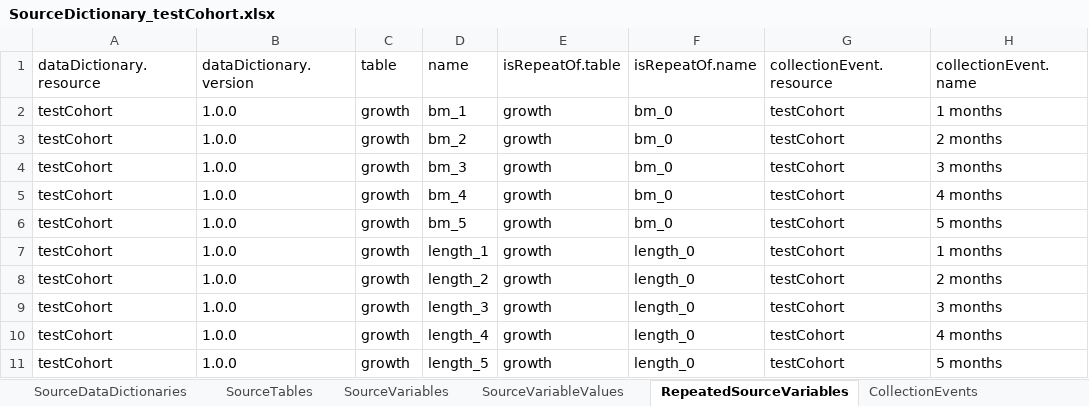
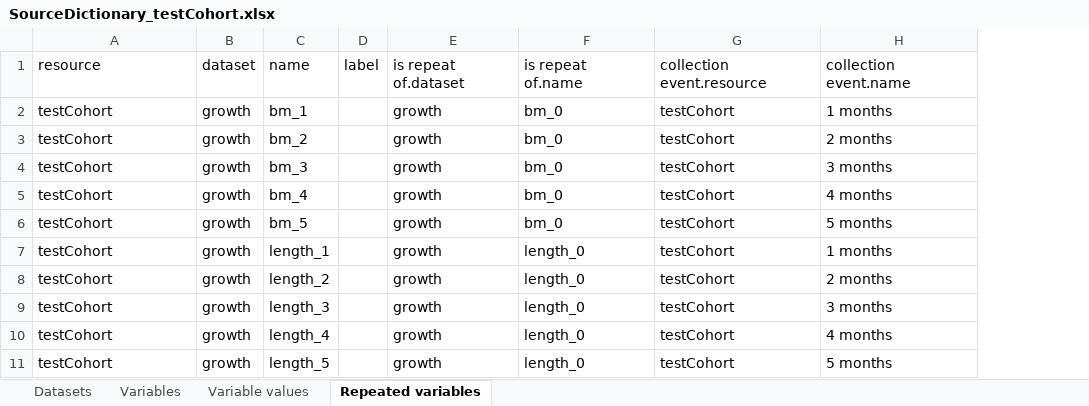
Before and after one commit to molgenis/molgenis-emx2, an Excel workbook: docs/resources/SourceDictionary_testCohort.xlsx, sheet Repeated variables, drawn as a sheet; values as stored, in another font and other column widths than the file's, no borders; removed rows and columns are numbered as before the commit, all else as after; the diff names each change by its address in the sheet, - before the commit and + after, or states it on an @@ line.

Commit message:
update source dictionary templates

```diff
--- a/docs/resources/SourceDictionary_testCohort.xlsx (sheet Repeated variables)
+++ b/docs/resources/SourceDictionary_testCohort.xlsx (sheet Repeated variables)
-sheet tab: SourceTables
+sheet tab: Datasets
-sheet tab: SourceVariables
+sheet tab: Variables
-sheet tab: SourceVariableValues
+sheet tab: Variable values
-sheet tab: RepeatedSourceVariables
+sheet tab: Repeated variables
-sheet tab: SourceDataDictionaries
-sheet tab: CollectionEvents
-column B (dataDictionary.version), rows 2-11: all 1.0.0
+column D (label), empty
-A1: dataDictionary.resource
+A1: resource
-B1: table
+B1: dataset
-E1: isRepeatOf.table
+E1: is repeat of.dataset
-F1: isRepeatOf.name
+F1: is repeat of.name
-G1: collectionEvent.resource
+G1: collection event.resource
-H1: collectionEvent.name
+H1: collection event.name
```
Also changed, not shown: sheet Variable values, sheet Variables, sheet Datasets, other sheet tabs, docs/resources/SourceDictionary.xlsx.
